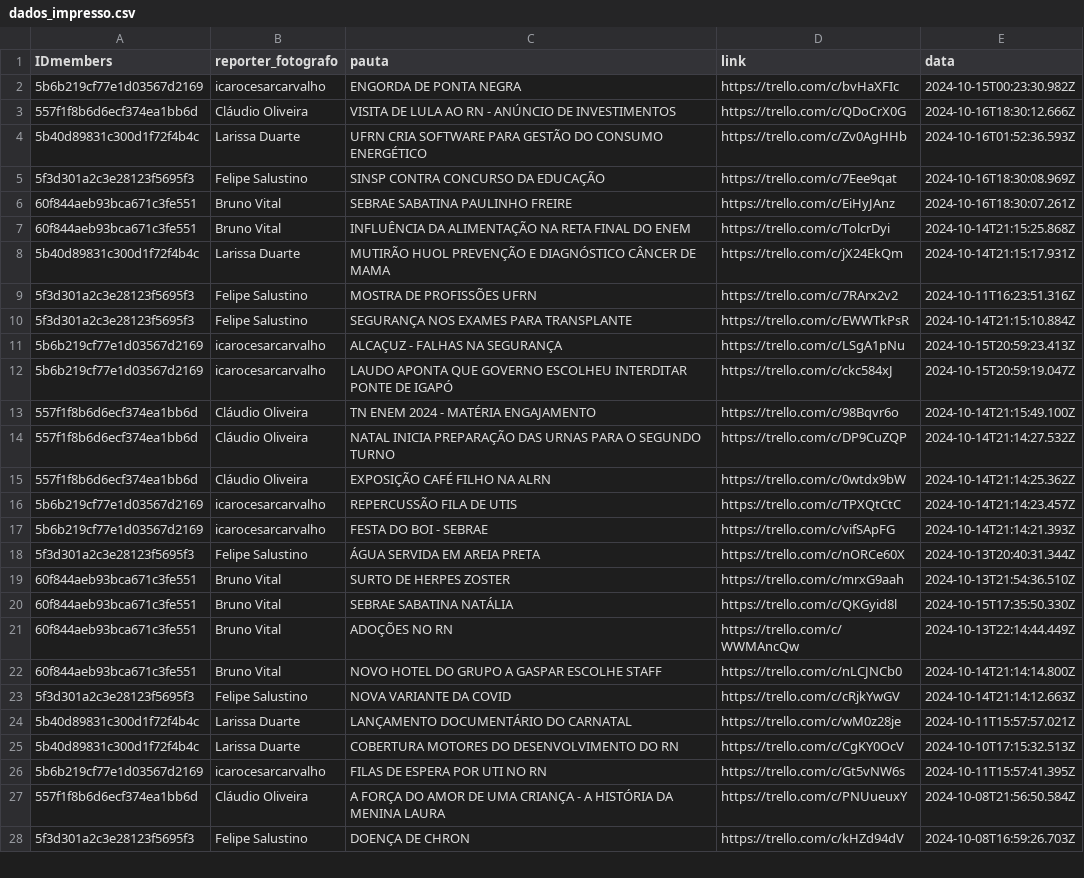
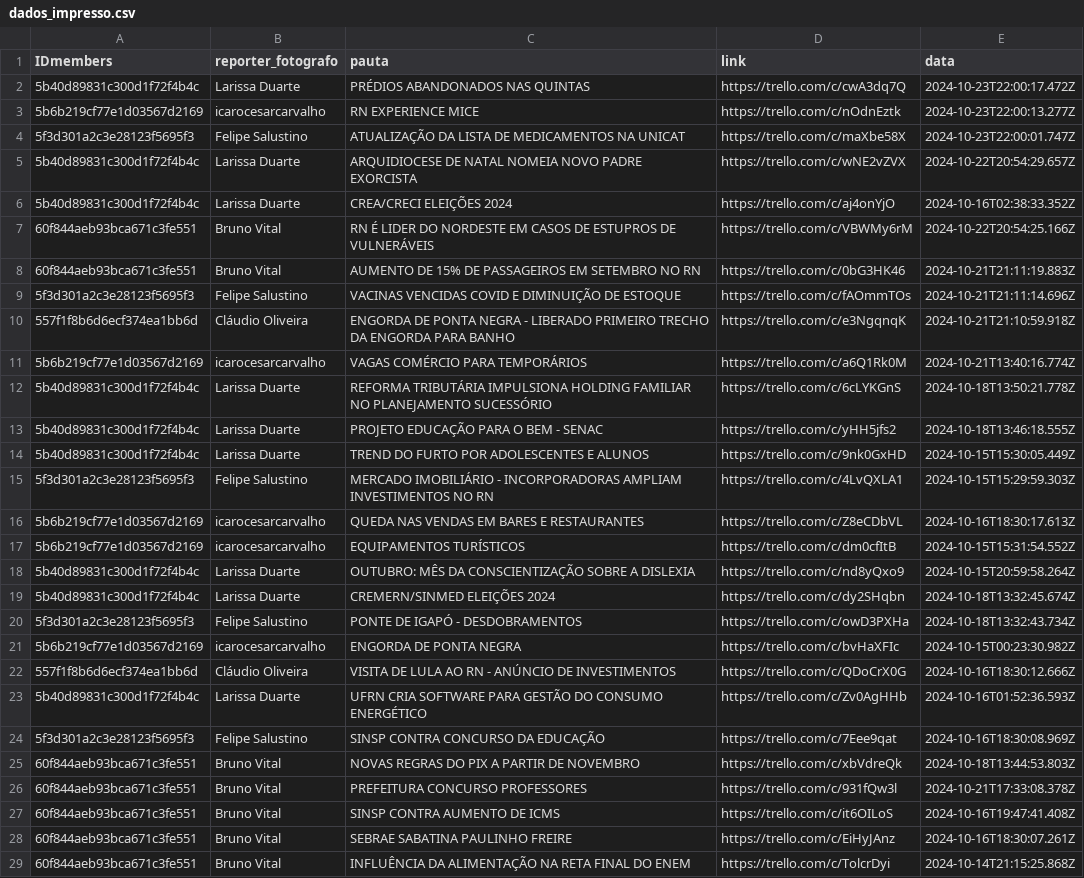
Before and after one commit to alisson002/Dashboard-TN, a CSV file: tabelas/impresso/dados_impresso.csv, drawn as a sheet; only a part is shown; the shorter side is filled out with more unchanged rows; the diff covers the shown part only; the diff names each change by its address in the sheet, - before the commit and + after, or states it on an @@ line.

Commit message:
att impresso

```diff
--- a/tabelas/impresso/dados_impresso.csv
+++ b/tabelas/impresso/dados_impresso.csv
+row 2: 5b40d89831c300d1f72f4b4c | Larissa Duarte | PRÉDIOS ABANDONADOS NAS QUINTAS | https://trello.com/c/cwA3dq7Q | 2024-10-23T22:00:17.472Z
+row 3: 5b6b219cf77e1d03567d2169 | icarocesarcarvalho | RN EXPERIENCE MICE | https://trello.com/c/nOdnEztk | 2024-10-23T22:00:13.277Z
+row 4: 5f3d301a2c3e28123f5695f3 | Felipe Salustino | ATUALIZAÇÃO DA LISTA DE MEDICAMENTOS NA UNICAT | https://trello.com/c/maXbe58X | 2024-10-23T22:00:01.747Z
+row 5: 5b40d89831c300d1f72f4b4c | Larissa Duarte | ARQUIDIOCESE DE NATAL NOMEIA NOVO PADRE EXORCISTA | https://trello.com/c/wNE2vZVX | 2024-10-22T20:54:29.657Z
+row 6: 5b40d89831c300d1f72f4b4c | Larissa Duarte | CREA/CRECI ELEIÇÕES 2024 | https://trello.com/c/aj4onYjO | 2024-10-16T02:38:33.352Z
+row 7: 60f844aeb93bca671c3fe551 | Bruno Vital | RN É LIDER DO NORDESTE EM CASOS DE ESTUPROS DE VULNERÁVEIS | https://trello.com/c/VBWMy6rM | 2024-10-22T20:54:25.166Z
+row 8: 60f844aeb93bca671c3fe551 | Bruno Vital | AUMENTO DE 15% DE PASSAGEIROS EM SETEMBRO NO RN | https://trello.com/c/0bG3HK46 | 2024-10-21T21:11:19.883Z
+row 9: 5f3d301a2c3e28123f5695f3 | Felipe Salustino | VACINAS VENCIDAS COVID E DIMINUIÇÃO DE ESTOQUE | https://trello.com/c/fAOmmTOs | 2024-10-21T21:11:14.696Z
+row 10: 557f1f8b6d6ecf374ea1bb6d | Cláudio Oliveira | ENGORDA DE PONTA NEGRA - LIBERADO PRIMEIRO TRECHO DA ENGORDA PARA BANHO | https://trello.com/c/e3NgqnqK | 2024-10-21T21:10:59.918Z
+row 11: 5b6b219cf77e1d03567d2169 | icarocesarcarvalho | VAGAS COMÉRCIO PARA TEMPORÁRIOS | https://trello.com/c/a6Q1Rk0M | 2024-10-21T13:40:16.774Z
+row 12: 5b40d89831c300d1f72f4b4c | Larissa Duarte | REFORMA TRIBUTÁRIA IMPULSIONA HOLDING FAMILIAR NO PLANEJAMENTO SUCESSÓRIO | https://trello.com/c/6cLYKGnS | 2024-10-18T13:50:21.778Z
+row 13: 5b40d89831c300d1f72f4b4c | Larissa Duarte | PROJETO EDUCAÇÃO PARA O BEM - SENAC | https://trello.com/c/yHH5jfs2 | 2024-10-18T13:46:18.555Z
+row 14: 5b40d89831c300d1f72f4b4c | Larissa Duarte | TREND DO FURTO POR ADOLESCENTES E ALUNOS | https://trello.com/c/9nk0GxHD | 2024-10-15T15:30:05.449Z
+row 15: 5f3d301a2c3e28123f5695f3 | Felipe Salustino | MERCADO IMOBILIÁRIO - INCORPORADORAS AMPLIAM INVESTIMENTOS NO RN | https://trello.com/c/4LvQXLA1 | 2024-10-15T15:29:59.303Z
+row 16: 5b6b219cf77e1d03567d2169 | icarocesarcarvalho | QUEDA NAS VENDAS EM BARES E RESTAURANTES | https://trello.com/c/Z8eCDbVL | 2024-10-16T18:30:17.613Z
+row 17: 5b6b219cf77e1d03567d2169 | icarocesarcarvalho | EQUIPAMENTOS TURÍSTICOS | https://trello.com/c/dm0cfItB | 2024-10-15T15:31:54.552Z
+row 18: 5b40d89831c300d1f72f4b4c | Larissa Duarte | OUTUBRO: MÊS DA CONSCIENTIZAÇÃO SOBRE A DISLEXIA | https://trello.com/c/nd8yQxo9 | 2024-10-15T20:59:58.264Z
+row 19: 5b40d89831c300d1f72f4b4c | Larissa Duarte | CREMERN/SINMED ELEIÇÕES 2024 | https://trello.com/c/dy2SHqbn | 2024-10-18T13:32:45.674Z
+row 20: 5f3d301a2c3e28123f5695f3 | Felipe Salustino | PONTE DE IGAPÓ - DESDOBRAMENTOS | https://trello.com/c/owD3PXHa | 2024-10-18T13:32:43.734Z
+row 25: 60f844aeb93bca671c3fe551 | Bruno Vital | NOVAS REGRAS DO PIX A PARTIR DE NOVEMBRO | https://trello.com/c/xbVdreQk | 2024-10-18T13:44:53.803Z
+row 26: 60f844aeb93bca671c3fe551 | Bruno Vital | PREFEITURA CONCURSO PROFESSORES | https://trello.com/c/931fQw3l | 2024-10-21T17:33:08.378Z
+row 27: 60f844aeb93bca671c3fe551 | Bruno Vital | SINSP CONTRA AUMENTO DE ICMS | https://trello.com/c/it6OILoS | 2024-10-16T19:47:41.408Z
```
Also changed, not shown: 2 added rows elsewhere in this file, 1 other file.
